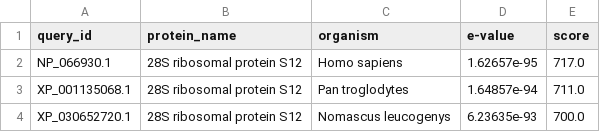
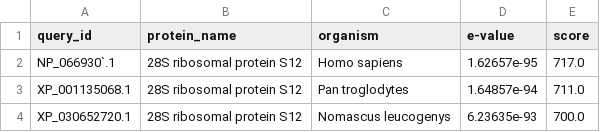
Before and after one commit to zivse/ribozom_protein_blast, a CSV file: csv-files/O15235.csv, drawn as a sheet; only a part is shown.

```diff
--- a/csv-files/O15235.csv
+++ b/csv-files/O15235.csv
@@ -1,3 +1,3 @@
 query_id,protein_name,organism,e-value,score
-NP_066930.1, 28S ribosomal protein S12,Homo sapiens,1.62657e-95,717.0
+NP_066930`.1, 28S ribosomal protein S12,Homo sapiens,1.62657e-95,717.0
 XP_001135068.1, 28S ribosomal protein S12,Pan troglodytes,1.64857e-94,711.0
```
Also changed, not shown: 3 other files.
